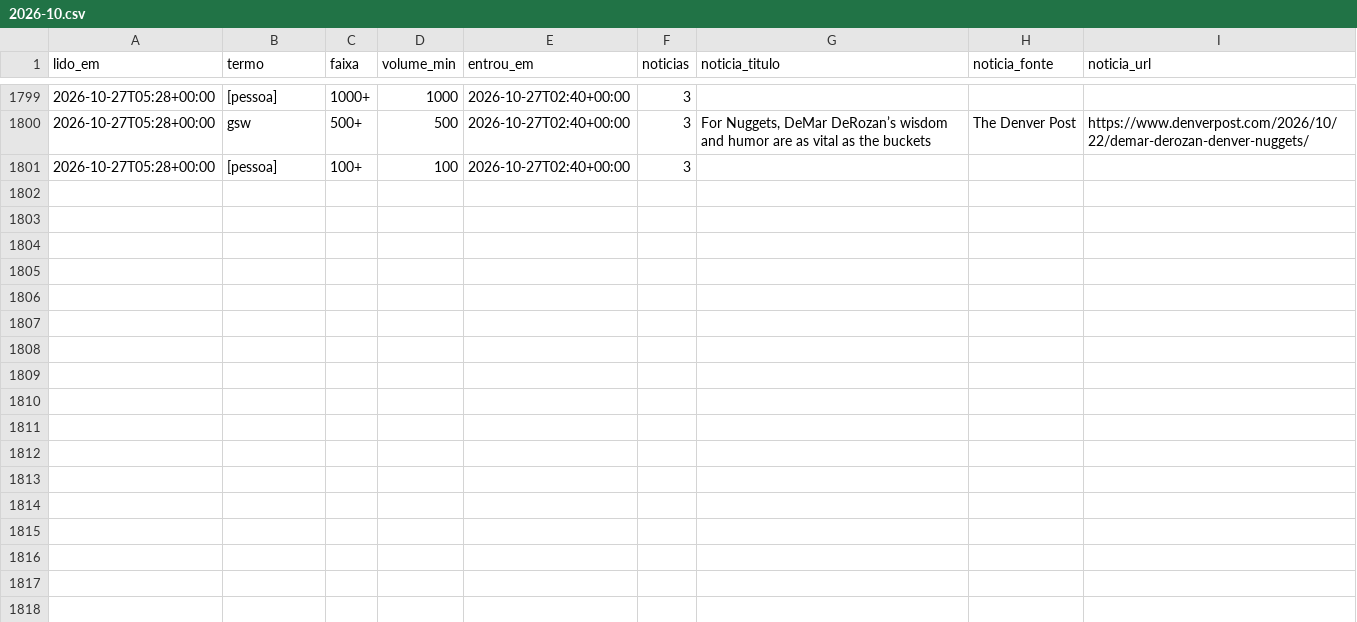
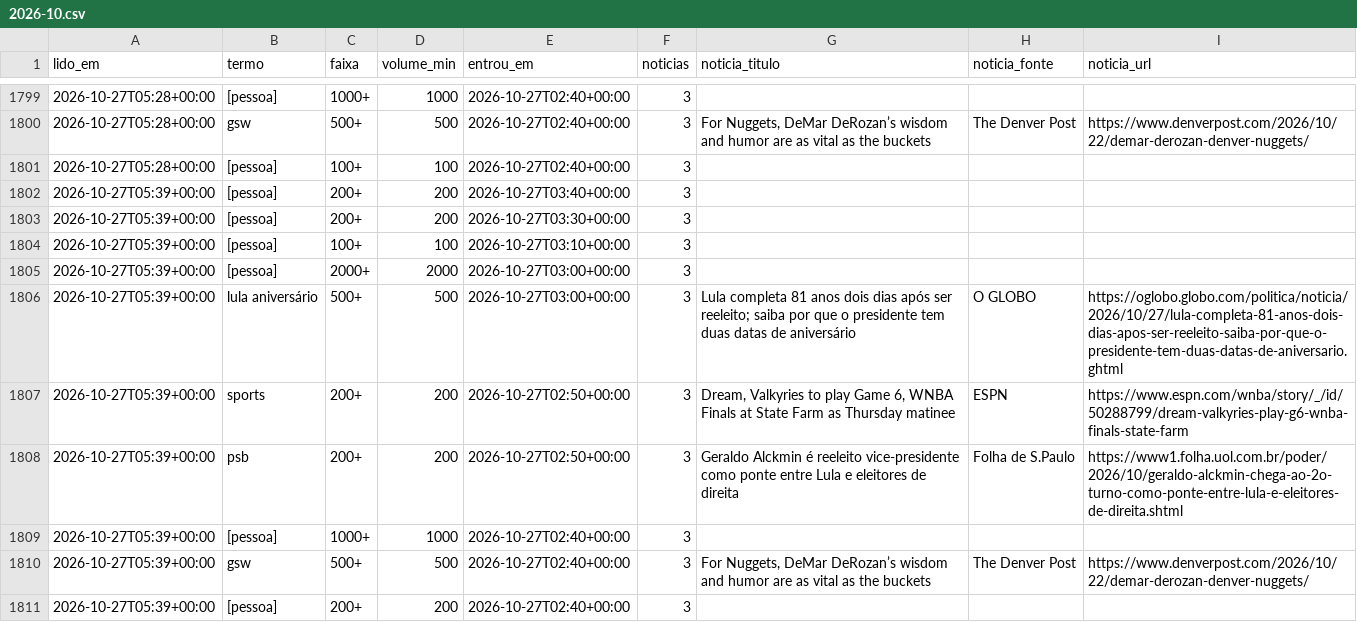
Before and after one commit to kel-lorran/saloInt-sinais, a CSV file: dados/trends/2026-10.csv, drawn as a sheet; only a part is shown, gaps mark what is left out.

```diff
--- a/dados/trends/2026-10.csv
+++ b/dados/trends/2026-10.csv
@@ -1801 +1801,11 @@ lido_em,termo,faixa,volume_min,entrou_em,noticias,noticia_titulo,noticia_fonte,n
 2026-10-27T05:28+00:00,[pessoa],100+,100,2026-10-27T02:40+00:00,3,,,
+2026-10-27T05:39+00:00,[pessoa],200+,200,2026-10-27T03:40+00:00,3,,,
+2026-10-27T05:39+00:00,[pessoa],200+,200,2026-10-27T03:30+00:00,3,,,
+2026-10-27T05:39+00:00,[pessoa],100+,100,2026-10-27T03:10+00:00,3,,,
+2026-10-27T05:39+00:00,[pessoa],2000+,2000,2026-10-27T03:00+00:00,3,,,
+2026-10-27T05:39+00:00,lula aniversário,500+,500,2026-10-27T03:00+00:00,3,Lula completa 81 anos dois dias após ser reeleito; saiba por que o presidente tem duas datas de aniversário,O GLOBO,https://oglobo.globo.com/politica/noticia/2026/10/27/lula-completa-81-anos-dois-dias-apos-ser-reeleito-saiba-por-que-o-presidente-tem-duas-datas-de-aniversario.ghtml
+2026-10-27T05:39+00:00,sports,200+,200,2026-10-27T02:50+00:00,3,"Dream, Valkyries to play Game 6, WNBA Finals at State Farm as Thursday matinee",ESPN,https://www.espn.com/wnba/story/_/id/50288799/dream-valkyries-play-g6-wnba-finals-state-farm
+2026-10-27T05:39+00:00,psb,200+,200,2026-10-27T02:50+00:00,3,Geraldo Alckmin é reeleito vice-presidente como ponte entre Lula e eleitores de direita,Folha de S.Paulo,https://www1.folha.uol.com.br/poder/2026/10/geraldo-alckmin-chega-ao-2o-turno-como-ponte-entre-lula-e-eleitores-de-direita.shtml
+2026-10-27T05:39+00:00,[pessoa],1000+,1000,2026-10-27T02:40+00:00,3,,,
+2026-10-27T05:39+00:00,gsw,500+,500,2026-10-27T02:40+00:00,3,"For Nuggets, DeMar DeRozan’s wisdom and humor are as vital as the buckets",The Denver Post,https://www.denverpost.com/2026/10/22/demar-derozan-denver-nuggets/
+2026-10-27T05:39+00:00,[pessoa],200+,200,2026-10-27T02:40+00:00,3,,,
```
